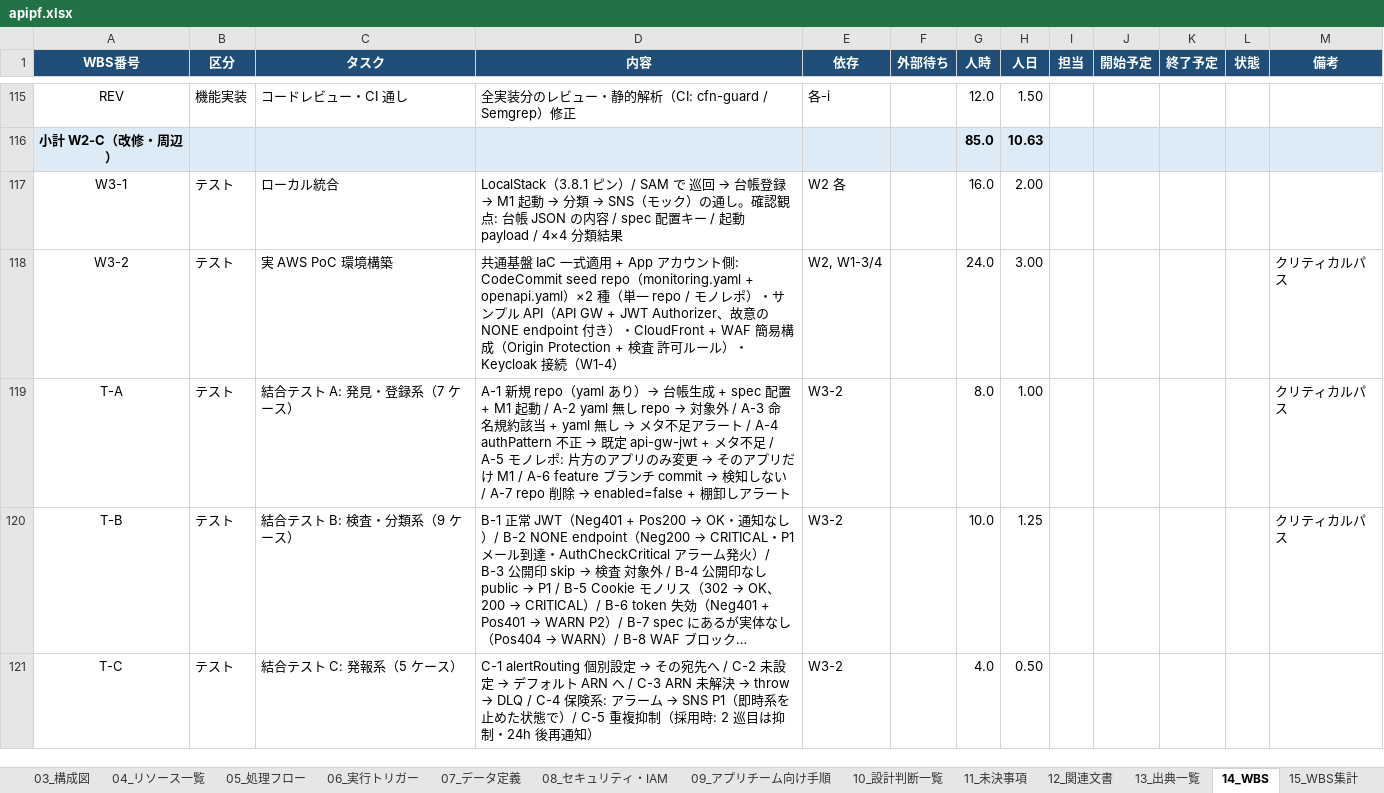
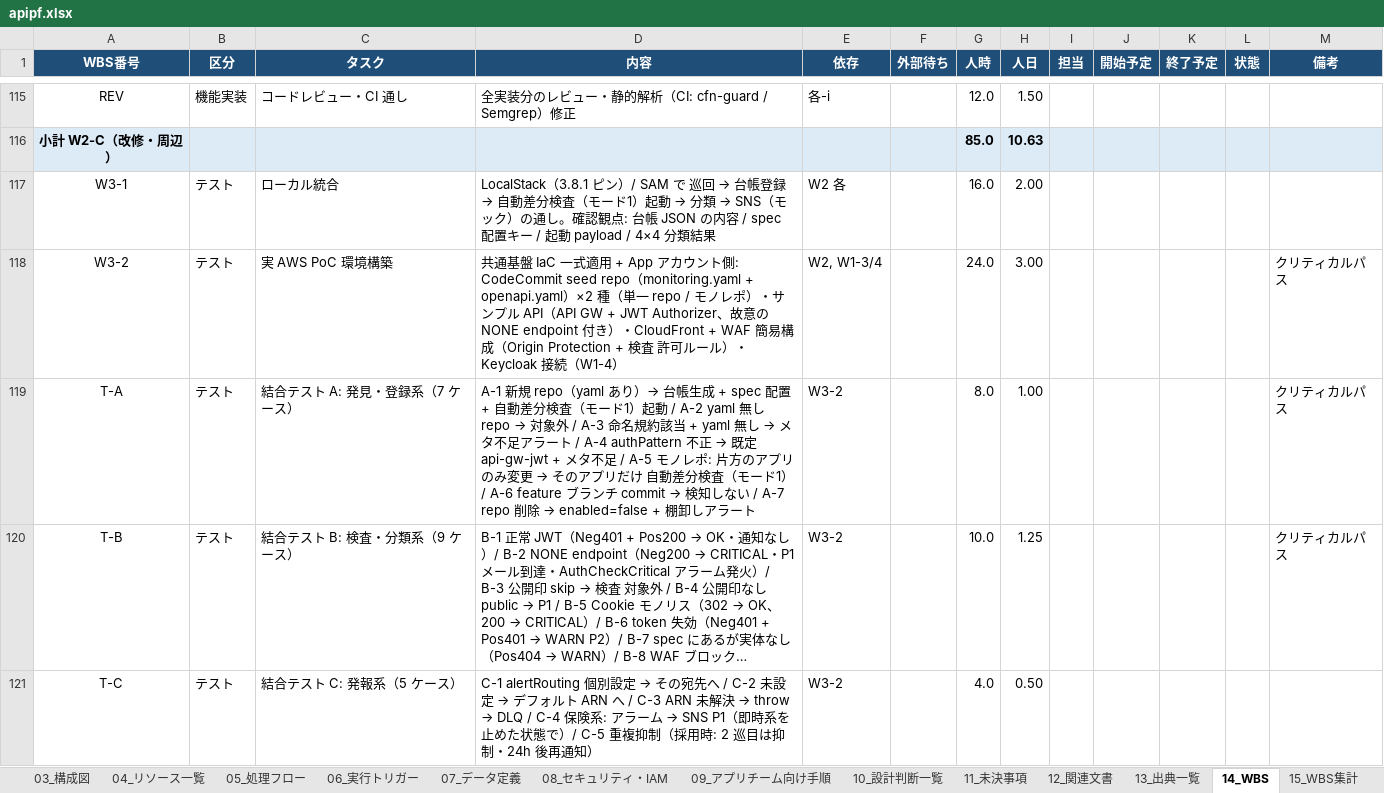
Before and after one commit to suepie/aws-atuh-poc, an Excel workbook: doc/excel/apipf.xlsx, sheet 14_WBS, drawn as a sheet; only a part is shown, gaps mark what is left out; long unchanged cells end in …; values as stored, in another font and other column widths than the file's, no borders; the diff covers the shown part only; the diff names each change by its address in the sheet, - before the commit and + after, or states it on an @@ line.

```diff
--- a/doc/excel/apipf.xlsx (sheet 14_WBS)
+++ b/doc/excel/apipf.xlsx (sheet 14_WBS)
@@ D117 (内容): …登録 → M1 起動 →… → …登録 → 自動差分検査（モード1）起動 →… @@
@@ D119 (内容): …配置 + M1 起動 / A-2 yaml 無し repo → 対象外 / A-3 命名規約該当 + yaml 無し → メタ不足アラート / A-4 authPattern 不正 → 既定 api-gw-jwt + メタ不足 / A-5 モノレポ: 片方のアプリのみ変更 → そのアプリだけ M1 / A-6 feature ブ… → …配置 + 自動差分検査（モード1）起動 / A-2 yaml 無し repo → 対象外 / A-3 命名規約該当 + yaml 無し → メタ不足アラート / A-4 authPattern 不正 → 既定 api-gw-jwt + メタ不足 / A-5 モノレポ: 片方のアプリのみ変更 → そのアプリだけ 自動差分検査（モード1） / A-6 feature ブ… @@
```
Also changed, not shown: 10 edited cells elsewhere in this sheet, sheet 06_実行トリガー, sheet 11_未決事項, sheet 05_処理フロー, sheet 02_全体概要, sheet 10_設計判断一覧, sheet 03_構成図, 9 more sheets, 14 other files.
